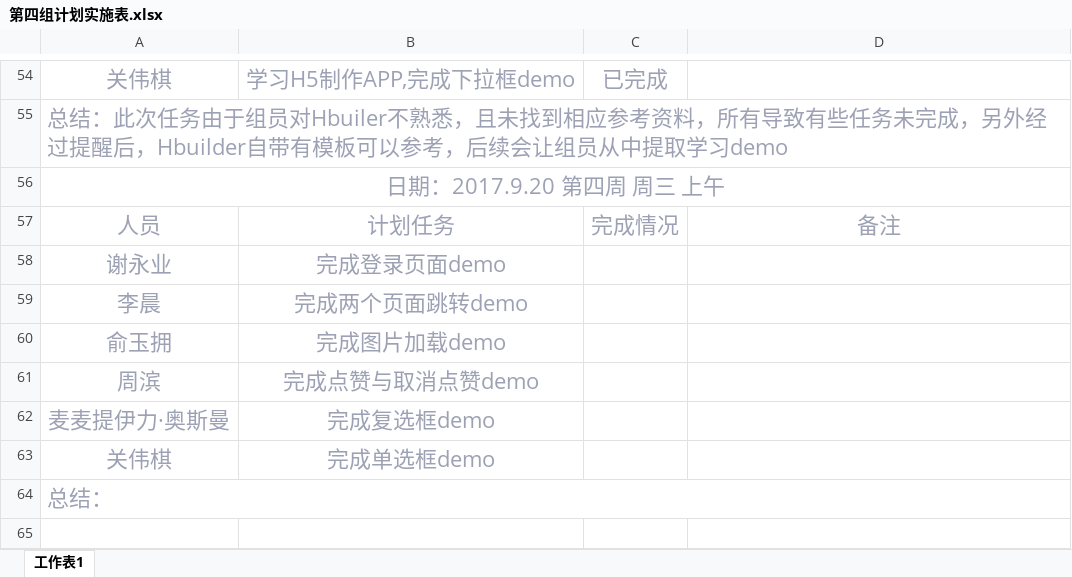
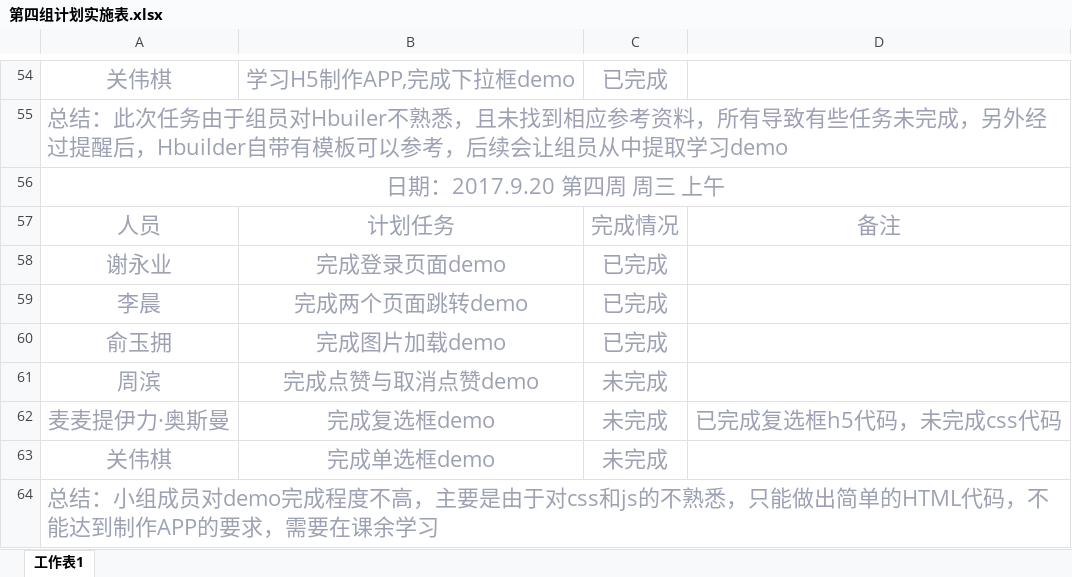
Before and after one commit to gdqysoft/fcsapp, an Excel workbook: 第四组/第四组小组计划/第四组计划实施表.xlsx, sheet 工作表1, drawn as a sheet; only a part is shown, gaps mark what is left out; values as stored, in another font and other column widths than the file's, no borders; the diff names each change by its address in the sheet, - before the commit and + after, or states it on an @@ line.

Commit message:
提交9.20小组计划完成情况

```diff
--- a/第四组/第四组小组计划/第四组计划实施表.xlsx (sheet 工作表1)
+++ b/第四组/第四组小组计划/第四组计划实施表.xlsx (sheet 工作表1)
-C58:C60: (empty)
+C58:C60: 已完成
-C61:C63: (empty)
+C61:C63: 未完成
-D62: (empty)
+D62: 已完成复选框h5代码，未完成css代码
-A64: 总结：
+A64: 总结：小组成员对demo完成程度不高，主要是由于对css和js的不熟悉，只能做出简单的HTML代码，不能达到制作APP的要求，需要在课余学习
```
